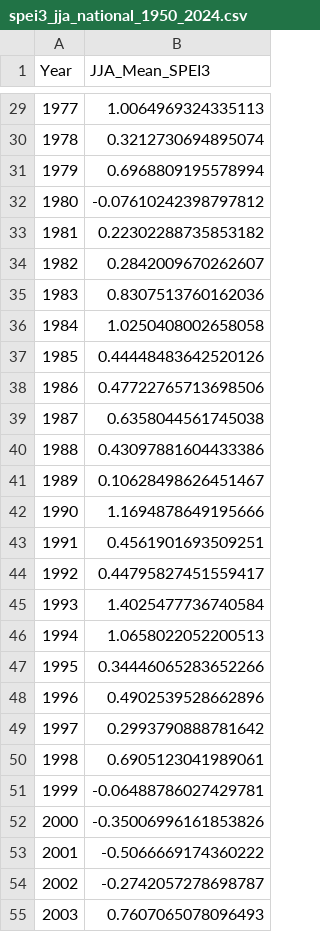
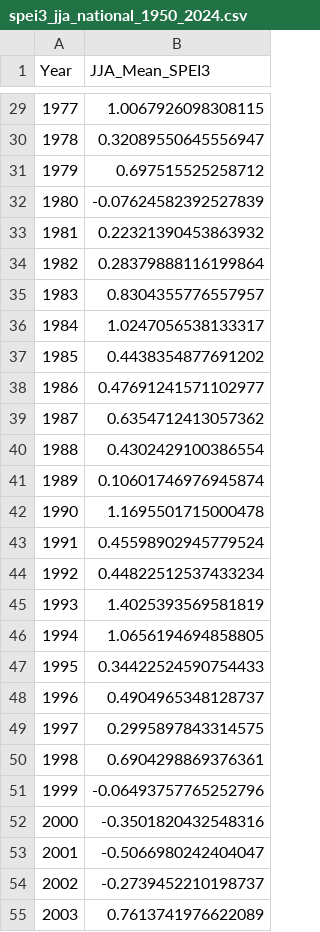
Before and after one commit to nominkhurelchuluun/mongolia-dzud-drought, a CSV file: data/processed/spei3_jja_national_1950_2024.csv, drawn as a sheet; only a part is shown, gaps mark what is left out; the diff covers the shown part only.

```diff
--- a/data/processed/spei3_jja_national_1950_2024.csv
+++ b/data/processed/spei3_jja_national_1950_2024.csv
@@ -29,27 +29,27 @@ Year,JJA_Mean_SPEI3
-1977,1.0064969324335113
-1978,0.3212730694895074
-1979,0.6968809195578994
-1980,-0.07610242398797812
-1981,0.22302288735853182
-1982,0.2842009670262607
-1983,0.8307513760162036
-1984,1.0250408002658058
-1985,0.44448483642520126
-1986,0.47722765713698506
-1987,0.6358044561745038
-1988,0.43097881604433386
-1989,0.10628498626451467
-1990,1.1694878649195666
-1991,0.4561901693509251
-1992,0.44795827451559417
-1993,1.4025477736740584
-1994,1.0658022052200513
-1995,0.34446065283652266
-1996,0.4902539528662896
-1997,0.2993790888781642
-1998,0.6905123041989061
-1999,-0.06488786027429781
-2000,-0.35006996161853826
-2001,-0.5066669174360222
-2002,-0.2742057278698787
-2003,0.7607065078096493
+1977,1.0067926098308115
+1978,0.32089550645556947
+1979,0.697515525258712
+1980,-0.07624582392527839
+1981,0.22321390453863932
+1982,0.28379888116199864
+1983,0.8304355776557957
+1984,1.0247056538133317
+1985,0.4438354877691202
+1986,0.47691241571102977
+1987,0.6354712413057362
+1988,0.4302429100386554
+1989,0.10601746976945874
+1990,1.1695501715000478
+1991,0.45598902945779524
+1992,0.44822512537433234
+1993,1.4025393569581819
+1994,1.0656194694858805
+1995,0.34422524590754433
+1996,0.4904965348128737
+1997,0.2995897843314575
+1998,0.6904298869376361
+1999,-0.06493757765252796
+2000,-0.3501820432548316
+2001,-0.5066980242404047
+2002,-0.2739452210198737
+2003,0.7613741976622089
```
Also changed, not shown: 48 edited cells elsewhere in this file, data/processed/spei3_cell_area_weights.csv, data/processed/spei3_jja_aimag_1950_2024.csv, 6 other files.
